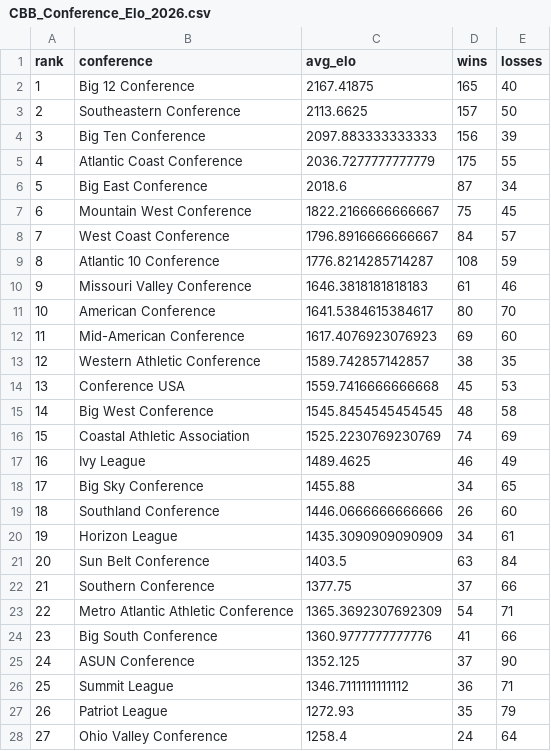
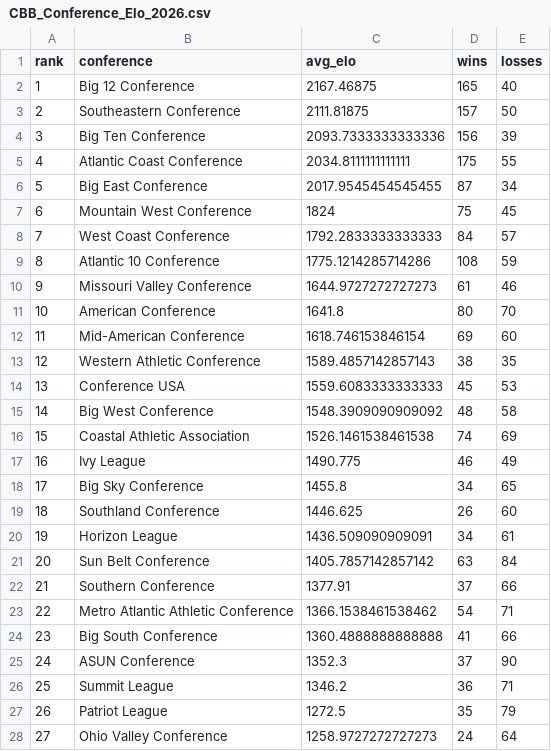
Before and after one commit to lukecassada05-eng/lukecassada.github.io, a CSV file: CBB/data/CBB_Conference_Elo_2026.csv, drawn as a sheet; only a part is shown; the diff covers the shown part only.

```diff
--- a/CBB/data/CBB_Conference_Elo_2026.csv
+++ b/CBB/data/CBB_Conference_Elo_2026.csv
@@ -1,28 +1,28 @@
 rank,conference,avg_elo,wins,losses
-1,Big 12 Conference,2167.41875,165,40
-2,Southeastern Conference,2113.6625,157,50
-3,Big Ten Conference,2097.883333333333,156,39
-4,Atlantic Coast Conference,2036.7277777777779,175,55
-5,Big East Conference,2018.6,87,34
-6,Mountain West Conference,1822.2166666666667,75,45
-7,West Coast Conference,1796.8916666666667,84,57
-8,Atlantic 10 Conference,1776.8214285714287,108,59
-9,Missouri Valley Conference,1646.3818181818183,61,46
-10,American Conference,1641.5384615384617,80,70
-11,Mid-American Conference,1617.4076923076923,69,60
-12,Western Athletic Conference,1589.742857142857,38,35
-13,Conference USA,1559.7416666666668,45,53
-14,Big West Conference,1545.8454545454545,48,58
-15,Coastal Athletic Association,1525.2230769230769,74,69
-16,Ivy League,1489.4625,46,49
-17,Big Sky Conference,1455.88,34,65
-18,Southland Conference,1446.0666666666666,26,60
-19,Horizon League,1435.3090909090909,34,61
-20,Sun Belt Conference,1403.5,63,84
-21,Southern Conference,1377.75,37,66
-22,Metro Atlantic Athletic Conference,1365.3692307692309,54,71
-23,Big South Conference,1360.9777777777776,41,66
-24,ASUN Conference,1352.125,37,90
-25,Summit League,1346.7111111111112,36,71
-26,Patriot League,1272.93,35,79
-27,Ohio Valley Conference,1258.4,24,64
+1,Big 12 Conference,2167.46875,165,40
+2,Southeastern Conference,2111.81875,157,50
+3,Big Ten Conference,2093.7333333333336,156,39
+4,Atlantic Coast Conference,2034.8111111111111,175,55
+5,Big East Conference,2017.9545454545455,87,34
+6,Mountain West Conference,1824,75,45
+7,West Coast Conference,1792.2833333333333,84,57
+8,Atlantic 10 Conference,1775.1214285714286,108,59
+9,Missouri Valley Conference,1644.9727272727273,61,46
+10,American Conference,1641.8,80,70
+11,Mid-American Conference,1618.746153846154,69,60
+12,Western Athletic Conference,1589.4857142857143,38,35
+13,Conference USA,1559.6083333333333,45,53
+14,Big West Conference,1548.3909090909092,48,58
+15,Coastal Athletic Association,1526.1461538461538,74,69
+16,Ivy League,1490.775,46,49
+17,Big Sky Conference,1455.8,34,65
+18,Southland Conference,1446.625,26,60
+19,Horizon League,1436.509090909091,34,61
+20,Sun Belt Conference,1405.7857142857142,63,84
+21,Southern Conference,1377.91,37,66
+22,Metro Atlantic Athletic Conference,1366.1538461538462,54,71
+23,Big South Conference,1360.4888888888888,41,66
+24,ASUN Conference,1352.3,37,90
+25,Summit League,1346.2,36,71
+26,Patriot League,1272.5,35,79
+27,Ohio Valley Conference,1258.9727272727273,24,64
```
Also changed, not shown: 4 edited cells elsewhere in this file, CBB/data/CBB_Elo_2026.csv, CBB/data/CBB_Elo_Future_Game_Predictions.csv, 34 other files.
